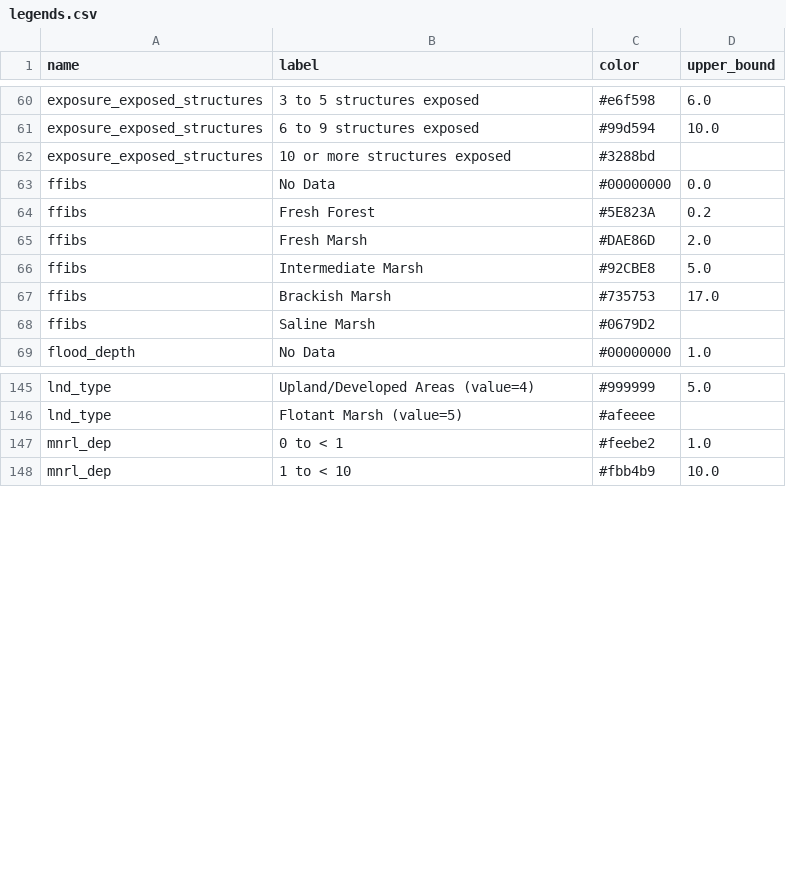
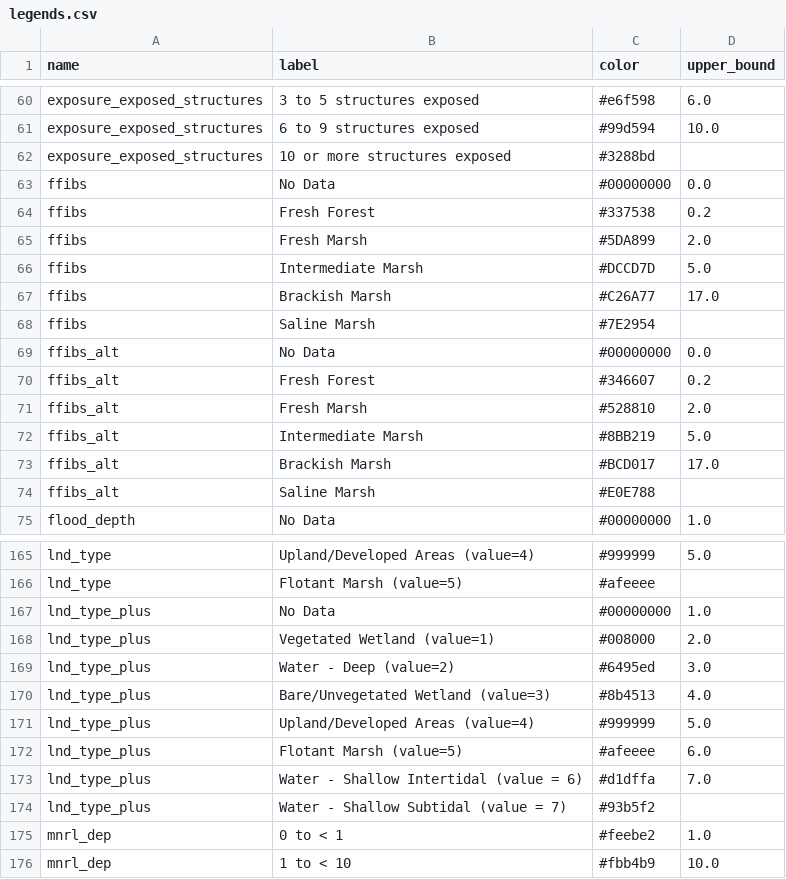
Before and after one commit to pscedu/cpra.mp.data, a CSV file: cpra/mp/data/structure/legends.csv, drawn as a sheet; only a part is shown, gaps mark what is left out; the diff covers the shown part only.

Commit message:
feat(structure): sort legends and update ffibs legend

```diff
--- a/cpra/mp/data/structure/legends.csv
+++ b/cpra/mp/data/structure/legends.csv
@@ -63,7 +63,13 @@ exposure_exposed_structures,10 or more structures exposed,#3288bd,
 ffibs,No Data,#00000000,0.0
-ffibs,Fresh Forest,#5E823A,0.2
-ffibs,Fresh Marsh,#DAE86D,2.0
-ffibs,Intermediate Marsh,#92CBE8,5.0
-ffibs,Brackish Marsh,#735753,17.0
-ffibs,Saline Marsh,#0679D2,
+ffibs,Fresh Forest,#337538,0.2
+ffibs,Fresh Marsh,#5DA899,2.0
+ffibs,Intermediate Marsh,#DCCD7D,5.0
+ffibs,Brackish Marsh,#C26A77,17.0
+ffibs,Saline Marsh,#7E2954,
+ffibs_alt,No Data,#00000000,0.0
+ffibs_alt,Fresh Forest,#346607,0.2
+ffibs_alt,Fresh Marsh,#528810,2.0
+ffibs_alt,Intermediate Marsh,#8BB219,5.0
+ffibs_alt,Brackish Marsh,#BCD017,17.0
+ffibs_alt,Saline Marsh,#E0E788,
 flood_depth,No Data,#00000000,1.0
@@ -146,2 +166,10 @@ lnd_type,Upland/Developed Areas (value=4),#999999,5.0
 lnd_type,Flotant Marsh (value=5),#afeeee,
+lnd_type_plus,No Data,#00000000,1.0
+lnd_type_plus,Vegetated Wetland (value=1),#008000,2.0
+lnd_type_plus,Water - Deep (value=2),#6495ed,3.0
+lnd_type_plus,Bare/Unvegetated Wetland (value=3),#8b4513,4.0
+lnd_type_plus,Upland/Developed Areas (value=4),#999999,5.0
+lnd_type_plus,Flotant Marsh (value=5),#afeeee,6.0
+lnd_type_plus,Water - Shallow Intertidal (value = 6),#d1dffa,7.0
+lnd_type_plus,Water - Shallow Subtidal (value = 7),#93b5f2,
 mnrl_dep,0 to < 1,#feebe2,1.0
```
Also changed, not shown: 1 added row, 1 removed row and 13 moved rows elsewhere in this file.
